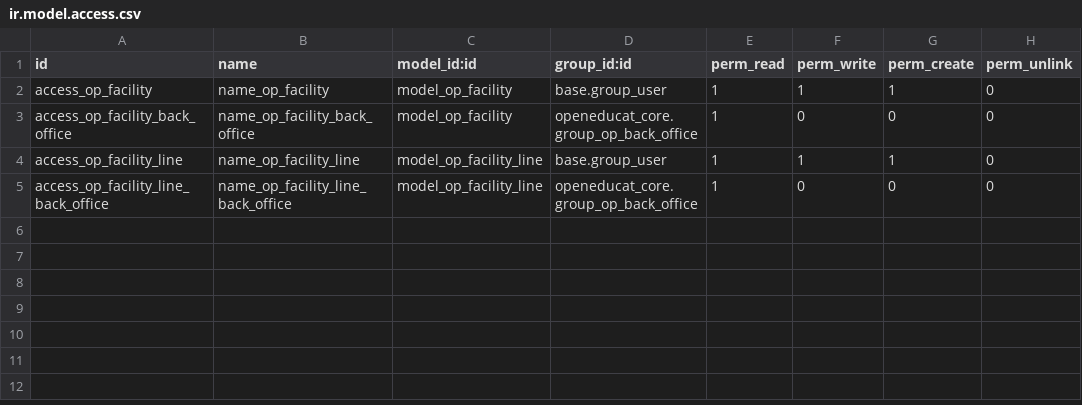
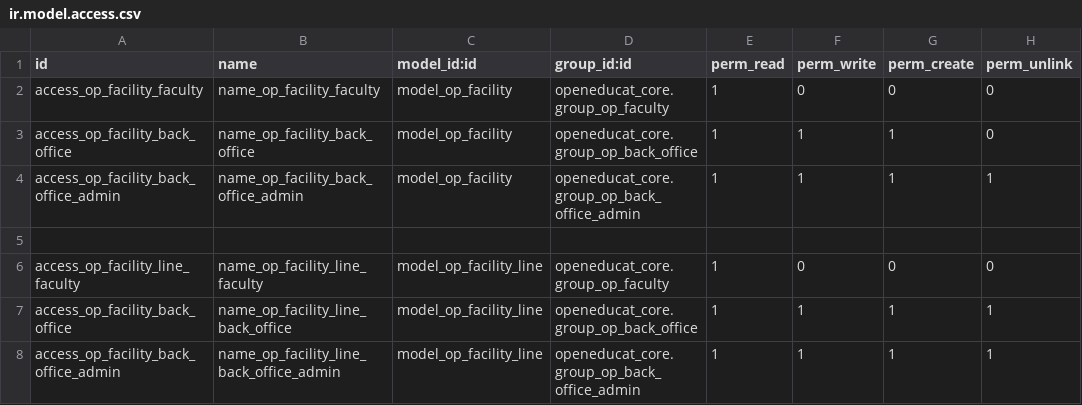
Before and after one commit to openeducat/openeducat_erp, a CSV file: openeducat_facility/security/ir.model.access.csv, drawn as a sheet; addresses are those after the commit; the diff names each change by its address in the sheet, - before the commit and + after, or states it on an @@ line.

```diff
--- a/openeducat_facility/security/ir.model.access.csv
+++ b/openeducat_facility/security/ir.model.access.csv
-A2 (id): access_op_facility
+A2 (id): access_op_facility_faculty
-B2 (name): name_op_facility
+B2 (name): name_op_facility_faculty
-D2 (group_id:id): base.group_user
+D2 (group_id:id): openeducat_core.group_op_faculty
-F2 (perm_write): 1
+F2 (perm_write): 0
-G2 (perm_create): 1
+G2 (perm_create): 0
-F3 (perm_write): 0
+F3 (perm_write): 1
-G3 (perm_create): 0
+G3 (perm_create): 1
-A4 (id): access_op_facility_line
+A4 (id): access_op_facility_back_office_admin
-B4 (name): name_op_facility_line
+B4 (name): name_op_facility_back_office_admin
-C4 (model_id:id): model_op_facility_line
+C4 (model_id:id): model_op_facility
-D4 (group_id:id): base.group_user
+D4 (group_id:id): openeducat_core.group_op_back_office_admin
-H4 (perm_unlink): 0
+H4 (perm_unlink): 1
+row 5: (empty)
+row 6: access_op_facility_line_faculty | name_op_facility_line_faculty | model_op_facility_line | openeducat_core.group_op_faculty | 1 | 0 | 0 | 0
-A7 (id): access_op_facility_line_back_office
+A7 (id): access_op_facility_back_office
-F7 (perm_write): 0
+F7 (perm_write): 1
-G7 (perm_create): 0
+G7 (perm_create): 1
-H7 (perm_unlink): 0
+H7 (perm_unlink): 1
+row 8: access_op_facility_back_office_admin | name_op_facility_line_back_office_admin | model_op_facility_line | openeducat_core.group_op_back_office_admin | 1 | 1 | 1 | 1
```
Also changed, not shown: openeducat_attendance/security/ir.model.access.csv, openeducat_classroom/security/ir.model.access.csv, 49 other files.
